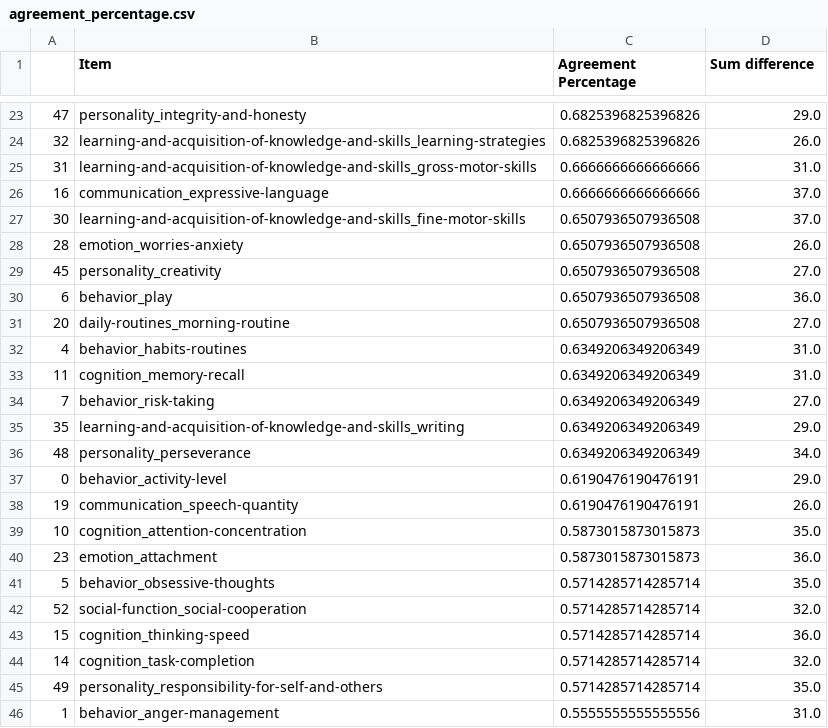
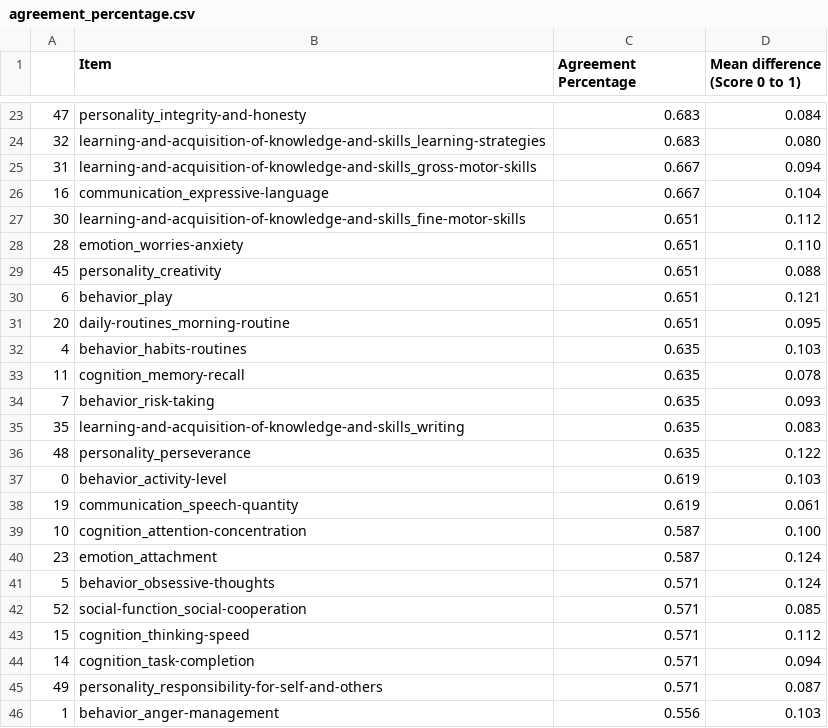
Before and after one commit to charlie42/facets-validity, a CSV file: output/paper/agreement_percentage.csv, drawn as a sheet; only a part is shown, gaps mark what is left out; the diff covers the shown part only.

```diff
--- a/output/paper/agreement_percentage.csv
+++ b/output/paper/agreement_percentage.csv
@@ -1 +1 @@
-,Item,Agreement Percentage,Sum difference
+,Item,Agreement Percentage,Mean difference (Score 0 to 1)
@@ -23,24 +23,24 @@
-47,personality_integrity-and-honesty,0.6825396825396826,29.0
-32,learning-and-acquisition-of-knowledge-and-skills_learning-strategies,0.6825396825396826,26.0
-31,learning-and-acquisition-of-knowledge-and-skills_gross-motor-skills,0.6666666666666666,31.0
-16,communication_expressive-language,0.6666666666666666,37.0
-30,learning-and-acquisition-of-knowledge-and-skills_fine-motor-skills,0.6507936507936508,37.0
-28,emotion_worries-anxiety,0.6507936507936508,26.0
-45,personality_creativity,0.6507936507936508,27.0
-6,behavior_play,0.6507936507936508,36.0
-20,daily-routines_morning-routine,0.6507936507936508,27.0
-4,behavior_habits-routines,0.6349206349206349,31.0
-11,cognition_memory-recall,0.6349206349206349,31.0
-7,behavior_risk-taking,0.6349206349206349,27.0
-35,learning-and-acquisition-of-knowledge-and-skills_writing,0.6349206349206349,29.0
-48,personality_perseverance,0.6349206349206349,34.0
-0,behavior_activity-level,0.6190476190476191,29.0
-19,communication_speech-quantity,0.6190476190476191,26.0
-10,cognition_attention-concentration,0.5873015873015873,35.0
-23,emotion_attachment,0.5873015873015873,36.0
-5,behavior_obsessive-thoughts,0.5714285714285714,35.0
-52,social-function_social-cooperation,0.5714285714285714,32.0
-15,cognition_thinking-speed,0.5714285714285714,36.0
-14,cognition_task-completion,0.5714285714285714,32.0
-49,personality_responsibility-for-self-and-others,0.5714285714285714,35.0
-1,behavior_anger-management,0.5555555555555556,31.0
+47,personality_integrity-and-honesty,0.683,0.084
+32,learning-and-acquisition-of-knowledge-and-skills_learning-strategies,0.683,0.080
+31,learning-and-acquisition-of-knowledge-and-skills_gross-motor-skills,0.667,0.094
+16,communication_expressive-language,0.667,0.104
+30,learning-and-acquisition-of-knowledge-and-skills_fine-motor-skills,0.651,0.112
+28,emotion_worries-anxiety,0.651,0.110
+45,personality_creativity,0.651,0.088
+6,behavior_play,0.651,0.121
+20,daily-routines_morning-routine,0.651,0.095
+4,behavior_habits-routines,0.635,0.103
+11,cognition_memory-recall,0.635,0.078
+7,behavior_risk-taking,0.635,0.093
+35,learning-and-acquisition-of-knowledge-and-skills_writing,0.635,0.083
+48,personality_perseverance,0.635,0.122
+0,behavior_activity-level,0.619,0.103
+19,communication_speech-quantity,0.619,0.061
+10,cognition_attention-concentration,0.587,0.100
+23,emotion_attachment,0.587,0.124
+5,behavior_obsessive-thoughts,0.571,0.124
+52,social-function_social-cooperation,0.571,0.085
+15,cognition_thinking-speed,0.571,0.112
+14,cognition_task-completion,0.571,0.094
+49,personality_responsibility-for-self-and-others,0.571,0.087
+1,behavior_anger-management,0.556,0.103
```
Also changed, not shown: 70 edited cells elsewhere in this file, 1 other file.
